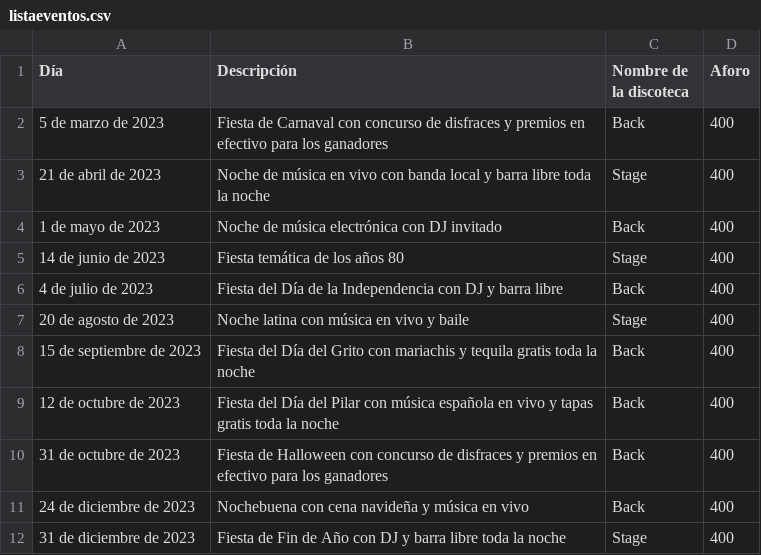
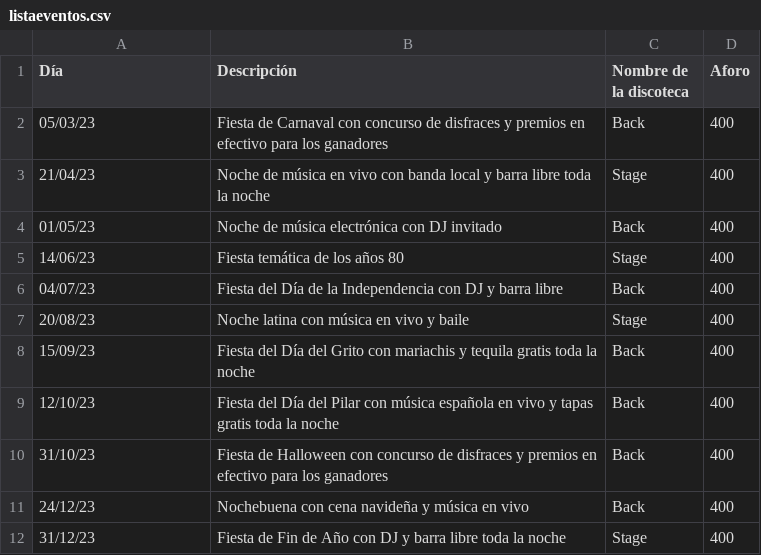
Before and after one commit to eblancocabana/DiscoManagement, a CSV file: ficheros/listaeventos.csv, drawn as a sheet.

```diff
--- a/ficheros/listaeventos.csv
+++ b/ficheros/listaeventos.csv
@@ -1,12 +1,12 @@
 Día,Descripción,Nombre de la discoteca,Aforo
-5 de marzo de 2023,Fiesta de Carnaval con concurso de disfraces y premios en efectivo para los ganadores,Back,400
-21 de abril de 2023,Noche de música en vivo con banda local y barra libre toda la noche,Stage,400
-1 de mayo de 2023,Noche de música electrónica con DJ invitado,Back,400
-14 de junio de 2023,Fiesta temática de los años 80,Stage,400
-4 de julio de 2023,Fiesta del Día de la Independencia con DJ y barra libre,Back,400
-20 de agosto de 2023,Noche latina con música en vivo y baile,Stage,400
-15 de septiembre de 2023,Fiesta del Día del Grito con mariachis y tequila gratis toda la noche,Back,400
-12 de octubre de 2023,Fiesta del Día del Pilar con música española en vivo y tapas gratis toda la noche,Back,400
-31 de octubre de 2023,Fiesta de Halloween con concurso de disfraces y premios en efectivo para los ganadores,Back,400
-24 de diciembre de 2023,Nochebuena con cena navideña y música en vivo,Back,400
-31 de diciembre de 2023,Fiesta de Fin de Año con DJ y barra libre toda la noche,Stage,400
+05/03/23,Fiesta de Carnaval con concurso de disfraces y premios en efectivo para los ganadores,Back,400
+21/04/23,Noche de música en vivo con banda local y barra libre toda la noche,Stage,400
+01/05/23,Noche de música electrónica con DJ invitado,Back,400
+14/06/23,Fiesta temática de los años 80,Stage,400
+04/07/23,Fiesta del Día de la Independencia con DJ y barra libre,Back,400
+20/08/23,Noche latina con música en vivo y baile,Stage,400
+15/09/23,Fiesta del Día del Grito con mariachis y tequila gratis toda la noche,Back,400
+12/10/23,Fiesta del Día del Pilar con música española en vivo y tapas gratis toda la noche,Back,400
+31/10/23,Fiesta de Halloween con concurso de disfraces y premios en efectivo para los ganadores,Back,400
+24/12/23,Nochebuena con cena navideña y música en vivo,Back,400
+31/12/23,Fiesta de Fin de Año con DJ y barra libre toda la noche,Stage,400
```
Also changed, not shown: 1 other file.
